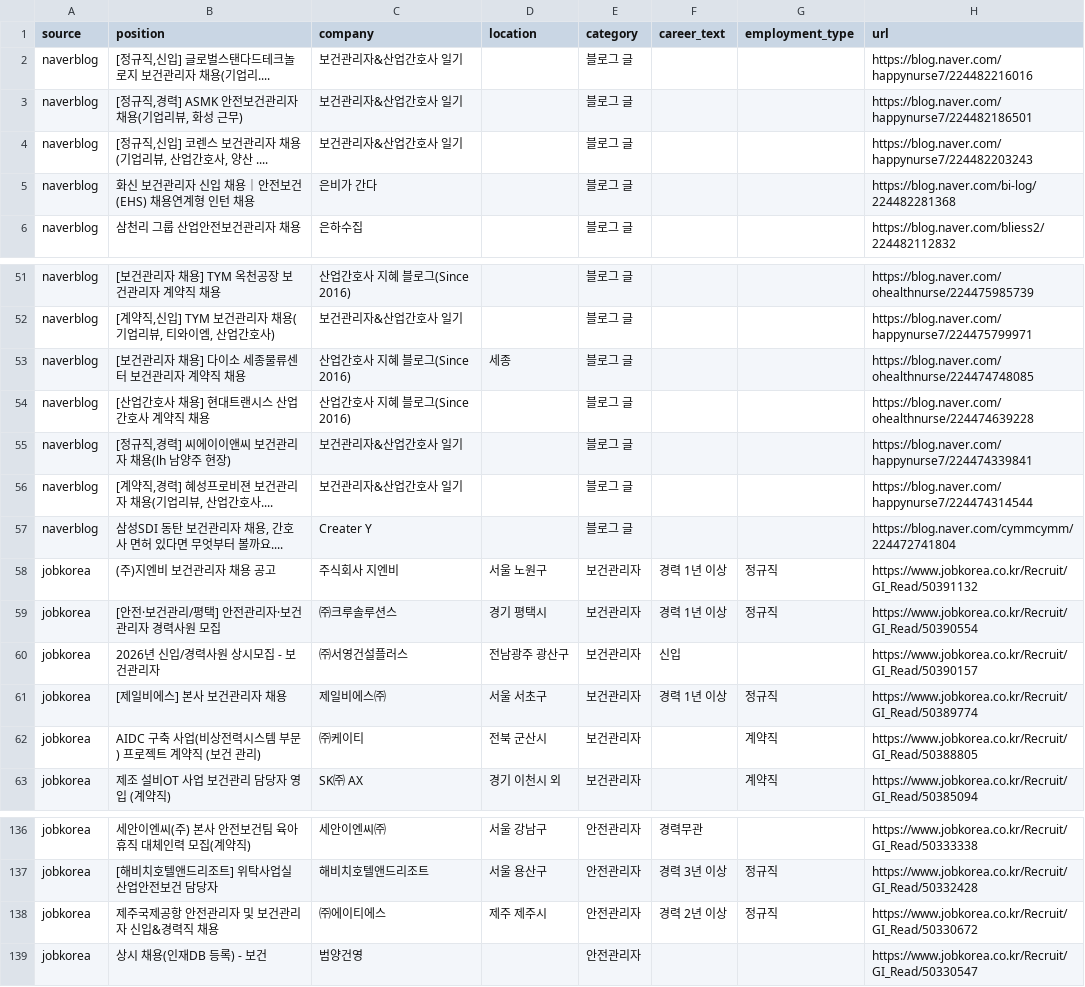
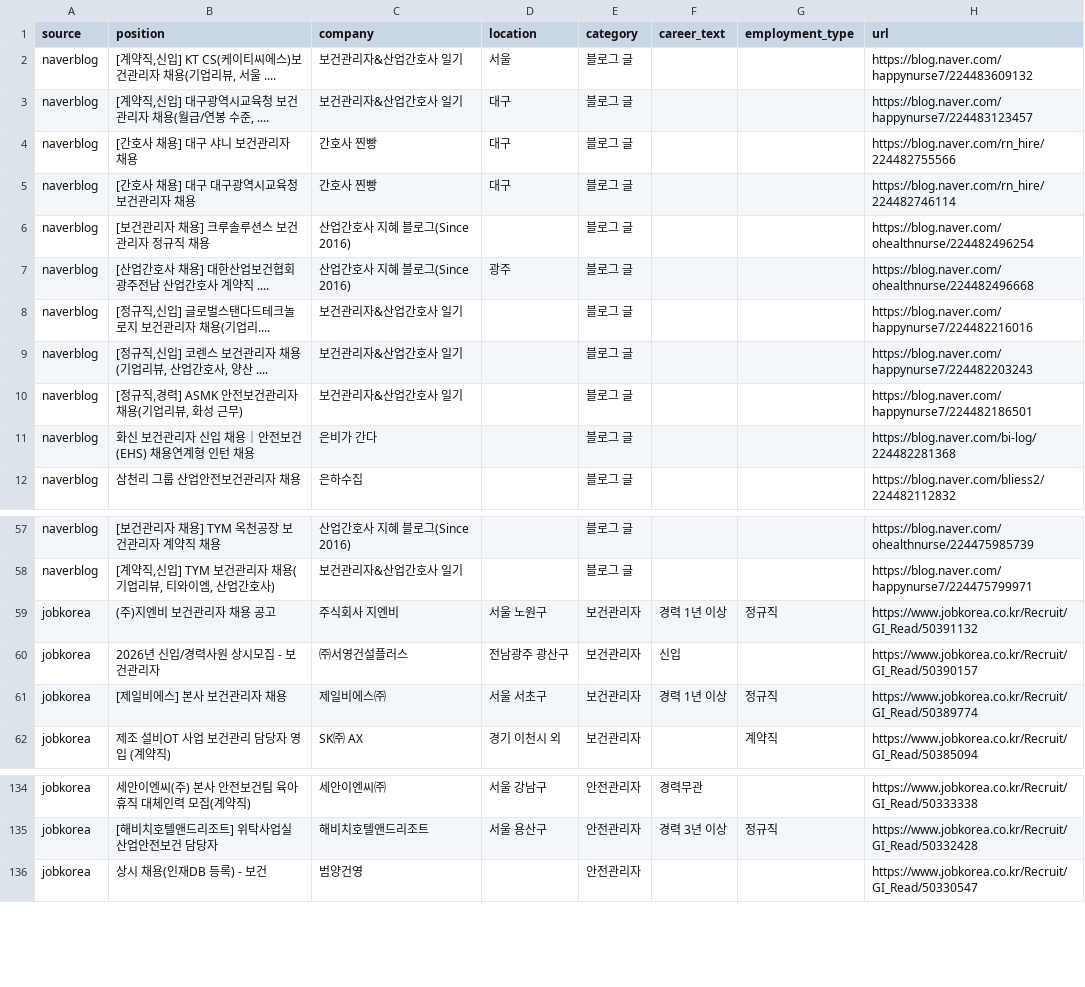
Before and after one commit to JDDongSiu/wanted-jobs, a CSV file: jobs-hse.csv, drawn as a sheet; only a part is shown, gaps mark what is left out; the diff covers the shown part only.

```diff
--- a/jobs-hse.csv
+++ b/jobs-hse.csv
@@ -1,5 +1,11 @@
 source,position,company,location,category,career_text,employment_type,url
+naverblog,"[계약직,신입] KT CS(케이티씨에스)보건관리자 채용(기업리뷰, 서울 ....",보건관리자&산업간호사 일기,서울,블로그 글,,,https://blog.naver.com/happynurse7/224483609132
+naverblog,"[계약직,신입] 대구광역시교육청 보건관리자 채용(월급/연봉 수준, ....",보건관리자&산업간호사 일기,대구,블로그 글,,,https://blog.naver.com/happynurse7/224483123457
+naverblog,[간호사 채용] 대구 샤니 보건관리자 채용,간호사 찐빵,대구,블로그 글,,,https://blog.naver.com/rn_hire/224482755566
+naverblog,[간호사 채용] 대구 대구광역시교육청 보건관리자 채용,간호사 찐빵,대구,블로그 글,,,https://blog.naver.com/rn_hire/224482746114
+naverblog,[보건관리자 채용] 크루솔루션스 보건관리자 정규직 채용,산업간호사 지혜 블로그(Since 2016),,블로그 글,,,https://blog.naver.com/ohealthnurse/224482496254
+naverblog,[산업간호사 채용] 대한산업보건협회 광주전남 산업간호사 계약직 ....,산업간호사 지혜 블로그(Since 2016),광주,블로그 글,,,https://blog.naver.com/ohealthnurse/224482496668
 naverblog,"[정규직,신입] 글로벌스탠다드테크놀로지 보건관리자 채용(기업리....",보건관리자&산업간호사 일기,,블로그 글,,,https://blog.naver.com/happynurse7/224482216016
+naverblog,"[정규직,신입] 코렌스 보건관리자 채용(기업리뷰, 산업간호사, 양산 ....",보건관리자&산업간호사 일기,,블로그 글,,,https://blog.naver.com/happynurse7/224482203243
 naverblog,"[정규직,경력] ASMK 안전보건관리자 채용(기업리뷰, 화성 근무)",보건관리자&산업간호사 일기,,블로그 글,,,https://blog.naver.com/happynurse7/224482186501
-naverblog,"[정규직,신입] 코렌스 보건관리자 채용(기업리뷰, 산업간호사, 양산 ....",보건관리자&산업간호사 일기,,블로그 글,,,https://blog.naver.com/happynurse7/224482203243
 naverblog,화신 보건관리자 신입 채용｜안전보건(EHS) 채용연계형 인턴 채용,은비가 간다,,블로그 글,,,https://blog.naver.com/bi-log/224482281368
@@ -52,12 +58,5 @@ naverblog,[보건관리자 채용] TYM 옥천공장 보건관리자 계약직
 naverblog,"[계약직,신입] TYM 보건관리자 채용(기업리뷰, 티와이엠, 산업간호사)",보건관리자&산업간호사 일기,,블로그 글,,,https://blog.naver.com/happynurse7/224475799971
-naverblog,[보건관리자 채용] 다이소 세종물류센터 보건관리자 계약직 채용,산업간호사 지혜 블로그(Since 2016),세종,블로그 글,,,https://blog.naver.com/ohealthnurse/224474748085
-naverblog,[산업간호사 채용] 현대트랜시스 산업간호사 계약직 채용,산업간호사 지혜 블로그(Since 2016),,블로그 글,,,https://blog.naver.com/ohealthnurse/224474639228
-naverblog,"[정규직,경력] 씨에이이앤씨 보건관리자 채용(lh 남양주 현장)",보건관리자&산업간호사 일기,,블로그 글,,,https://blog.naver.com/happynurse7/224474339841
-naverblog,"[계약직,경력] 혜성프로비젼 보건관리자 채용(기업리뷰, 산업간호사....",보건관리자&산업간호사 일기,,블로그 글,,,https://blog.naver.com/happynurse7/224474314544
-naverblog,"삼성SDI 동탄 보건관리자 채용, 간호사 면허 있다면 무엇부터 볼까요....",Creater Y,,블로그 글,,,https://blog.naver.com/cymmcymm/224472741804
 jobkorea,(주)지엔비 보건관리자 채용 공고,주식회사 지엔비,서울 노원구,보건관리자,경력 1년 이상,정규직,https://www.jobkorea.co.kr/Recruit/GI_Read/50391132
-jobkorea,[안전·보건관리/평택] 안전관리자·보건관리자 경력사원 모집,㈜크루솔루션스,경기 평택시,보건관리자,경력 1년 이상,정규직,https://www.jobkorea.co.kr/Recruit/GI_Read/50390554
 jobkorea,2026년 신입/경력사원 상시모집 - 보건관리자,㈜서영건설플러스,전남광주 광산구,보건관리자,신입,,https://www.jobkorea.co.kr/Recruit/GI_Read/50390157
 jobkorea,[제일비에스] 본사 보건관리자 채용,제일비에스㈜,서울 서초구,보건관리자,경력 1년 이상,정규직,https://www.jobkorea.co.kr/Recruit/GI_Read/50389774
-jobkorea,AIDC 구축 사업(비상전력시스템 부문) 프로젝트 계약직 (보건 관리),㈜케이티,전북 군산시,보건관리자,,계약직,https://www.jobkorea.co.kr/Recruit/GI_Read/50388805
 jobkorea,제조 설비OT 사업 보건관리 담당자 영입 (계약직),SK㈜ AX,경기 이천시 외,보건관리자,,계약직,https://www.jobkorea.co.kr/Recruit/GI_Read/50385094
@@ -137,3 +135,2 @@ jobkorea,세안이엔씨(주) 본사 안전보건팀 육아휴직 대체인력
 jobkorea,[해비치호텔앤드리조트] 위탁사업실 산업안전보건 담당자,해비치호텔앤드리조트,서울 용산구,안전관리자,경력 3년 이상,정규직,https://www.jobkorea.co.kr/Recruit/GI_Read/50332428
-jobkorea,제주국제공항 안전관리자 및 보건관리자 신입&경력직 채용,㈜에이티에스,제주 제주시,안전관리자,경력 2년 이상,정규직,https://www.jobkorea.co.kr/Recruit/GI_Read/50330672
 jobkorea,상시 채용(인재DB 등록) - 보건,범양건영,,안전관리자,,,https://www.jobkorea.co.kr/Recruit/GI_Read/50330547
```
Also changed, not shown: 1 added row, 3 removed rows, 1 moved row and 1 edited cell elsewhere in this file, jobs.csv, 2 other files.
